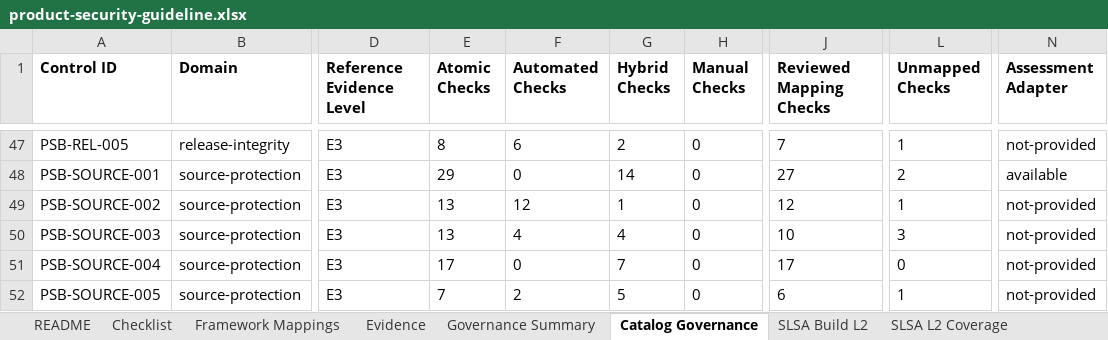
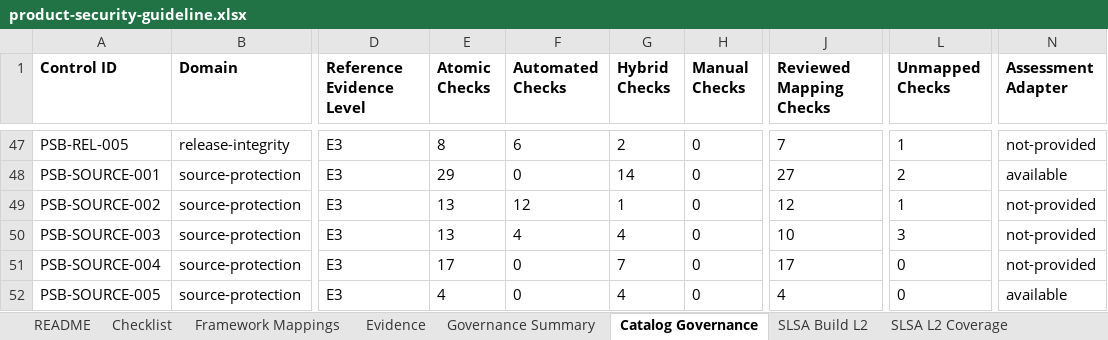
Before and after one commit to DharmaDoll/product-security-controls, an Excel workbook: generated/checklists/product-security-guideline.xlsx, sheet Catalog Governance, drawn as a sheet; only a part is shown, gaps mark what is left out; values as stored, in another font and other column widths than the file's, no borders; the diff names each change by its address in the sheet, - before the commit and + after, or states it on an @@ line.

```diff
--- a/generated/checklists/product-security-guideline.xlsx (sheet Catalog Governance)
+++ b/generated/checklists/product-security-guideline.xlsx (sheet Catalog Governance)
-E52 (Atomic Checks): 7
+E52 (Atomic Checks): 4
-F52 (Automated Checks): 2
+F52 (Automated Checks): 0
-G52 (Hybrid Checks): 5
+G52 (Hybrid Checks): 4
-J52 (Reviewed Mapping Checks): 6
+J52 (Reviewed Mapping Checks): 4
-L52 (Unmapped Checks): 1
+L52 (Unmapped Checks): 0
-N52 (Assessment Adapter): not-provided
+N52 (Assessment Adapter): available
```
Also changed, not shown: sheet source-protection, sheet Checklist, sheet Framework Mappings, sheet Evidence, sheet Governance Summary, sheet SITF Coverage, generated/checklists/product-security-assessment-template.xlsx, 35 other files.
